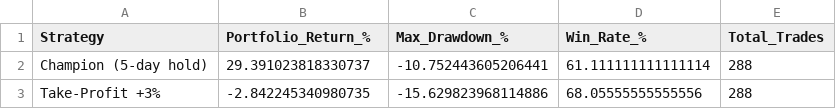
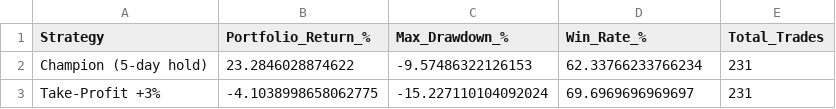
Before and after one commit to hardikbansal1122/Stock_ML, a CSV file: exit_rule_comparison.csv, drawn as a sheet.

```diff
--- a/exit_rule_comparison.csv
+++ b/exit_rule_comparison.csv
@@ -1,3 +1,3 @@
 Strategy,Portfolio_Return_%,Max_Drawdown_%,Win_Rate_%,Total_Trades
-Champion (5-day hold),29.391023818330737,-10.752443605206441,61.111111111111114,288
-Take-Profit +3%,-2.842245340980735,-15.629823968114886,68.05555555555556,288
+Champion (5-day hold),23.2846028874622,-9.57486322126153,62.33766233766234,231
+Take-Profit +3%,-4.1038998658062775,-15.227110104092024,69.6969696969697,231
```
Also changed, not shown: threshold_sweep_summary.csv, walkforward_results.csv, 7 other files.
